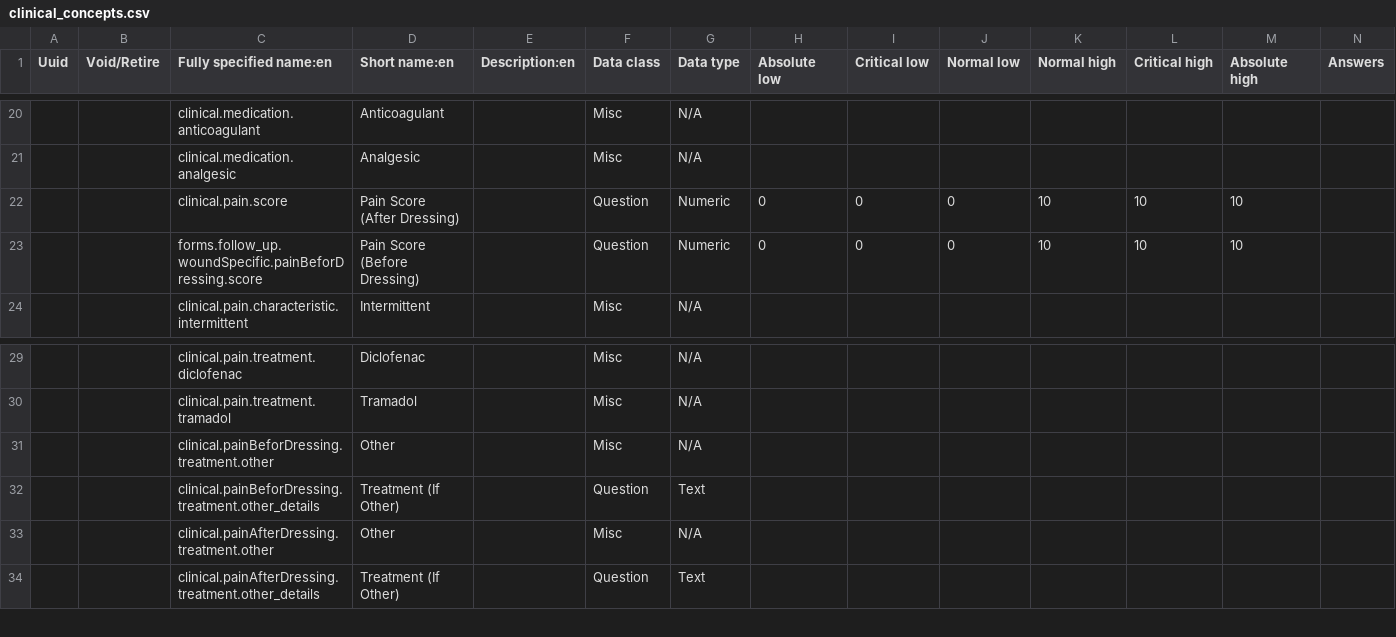
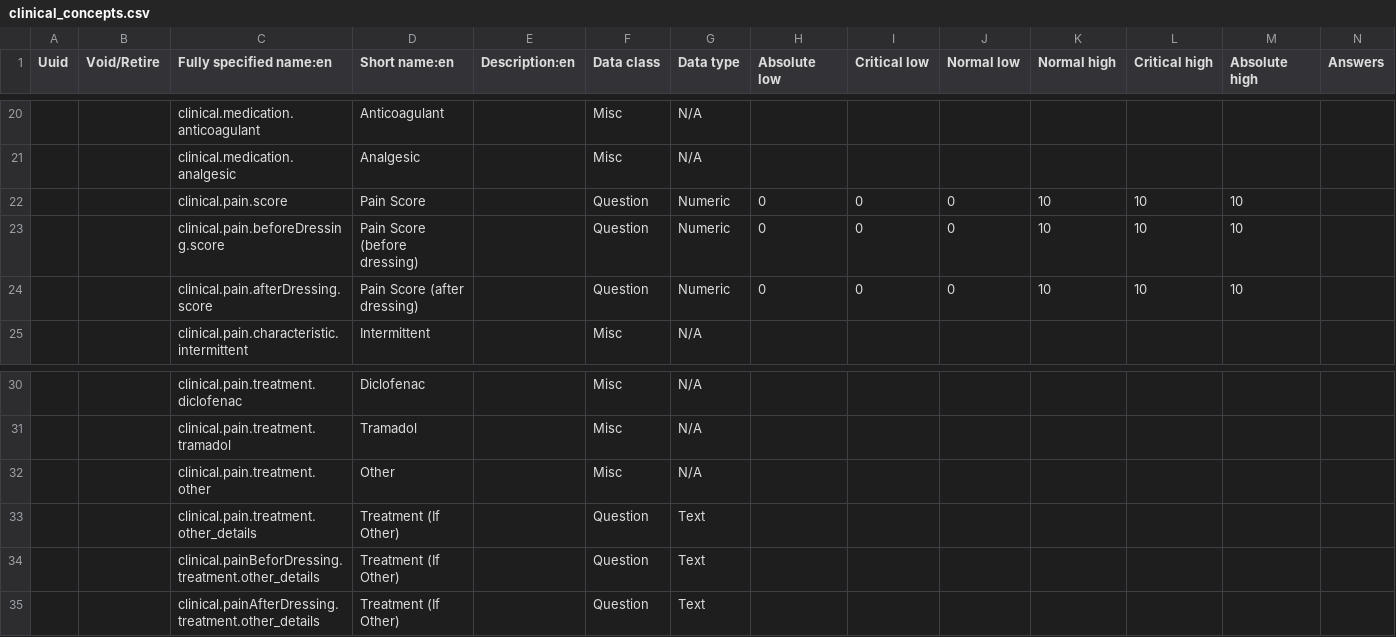
Before and after one commit to Belal-Noory/kunduz-wcc-bahmni-config, a CSV file: openmrs-module-initializer/configuration/concepts/clinical_concepts.csv, drawn as a sheet; only a part is shown, gaps mark what is left out; removed rows and columns are numbered as before the commit, all else as after; rows hold the shown columns only; the diff names each change by its address in the sheet, - before the commit and + after, or states it on an @@ line.

Commit message:
Fix the pain sections.

```diff
--- a/openmrs-module-initializer/configuration/concepts/clinical_concepts.csv
+++ b/openmrs-module-initializer/configuration/concepts/clinical_concepts.csv
-D22 (Short name:en): Pain Score (After Dressing)
+D22 (Short name:en): Pain Score
-C23 (Fully specified name:en): forms.follow_up.woundSpecific.painBeforDressing.score
+C23 (Fully specified name:en): clinical.pain.beforeDressing.score
-D23 (Short name:en): Pain Score (Before Dressing)
+D23 (Short name:en): Pain Score (before dressing)
+row 24:  |  | clinical.pain.afterDressing.score | Pain Score (after dressing) |  | Question | Numeric | 0 | 0 | 0 | 10 | 10 | 10
-C32 (Fully specified name:en): clinical.painBeforDressing.treatment.other
+C32 (Fully specified name:en): clinical.pain.treatment.other
+row 33:  |  | clinical.pain.treatment.other_details | Treatment (If Other) |  | Question | Text
-row 33:  |  | clinical.painAfterDressing.treatment.other | Other |  | Misc | N/A
```
Also changed, not shown: openmrs-module-initializer/configuration/concepts/follow_up.csv, 1 other file.
